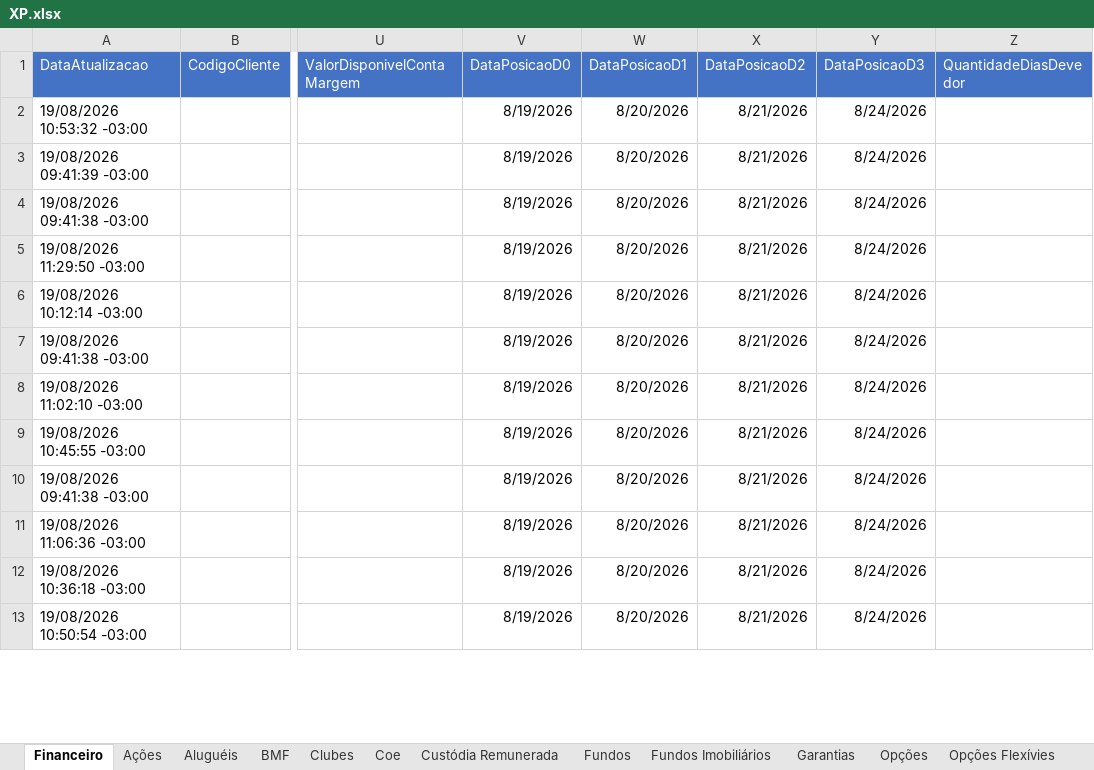
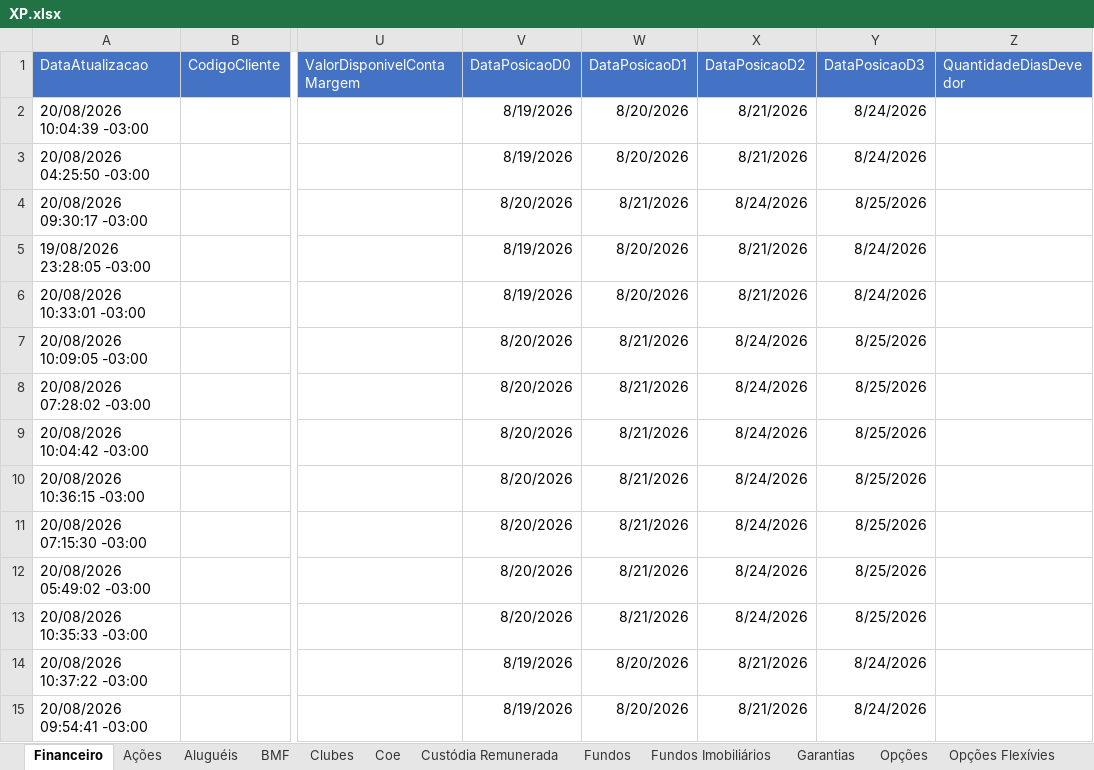
Before and after one commit to AloacaoMWealth/alocationmwealth, an Excel workbook: posicoes/XP.xlsx, sheet Financeiro, drawn as a sheet; only a part is shown, gaps mark what is left out; values as stored, in another font and other column widths than the file's, no borders; removed rows and columns are numbered as before the commit, all else as after; rows hold the shown columns only; the diff covers the shown part only; the diff names each change by its address in the sheet, - before the commit and + after, or states it on an @@ line.

```diff
--- a/posicoes/XP.xlsx (sheet Financeiro)
+++ b/posicoes/XP.xlsx (sheet Financeiro)
-A2 (DataAtualizacao): 19/08/2026 10:53:32 -03:00
+A2 (DataAtualizacao): 20/08/2026 10:04:39 -03:00
-row 3: 19/08/2026 09:41:39 -03:00 |  |  | 8/19/2026 | 8/20/2026 | 8/21/2026 | 8/24/2026
-row 4: 19/08/2026 09:41:38 -03:00 |  |  | 8/19/2026 | 8/20/2026 | 8/21/2026 | 8/24/2026
-A3 (DataAtualizacao): 19/08/2026 11:29:50 -03:00
+A3 (DataAtualizacao): 20/08/2026 04:25:50 -03:00
-A4 (DataAtualizacao): 19/08/2026 10:12:14 -03:00
+A4 (DataAtualizacao): 20/08/2026 09:30:17 -03:00
-V4 (DataPosicaoD0): 8/19/2026
+V4 (DataPosicaoD0): 8/20/2026
-W4 (DataPosicaoD1): 8/20/2026
+W4 (DataPosicaoD1): 8/21/2026
-X4 (DataPosicaoD2): 8/21/2026
+X4 (DataPosicaoD2): 8/24/2026
-Y4 (DataPosicaoD3): 8/24/2026
+Y4 (DataPosicaoD3): 8/25/2026
-A5 (DataAtualizacao): 19/08/2026 09:41:38 -03:00
+A5 (DataAtualizacao): 19/08/2026 23:28:05 -03:00
-A6 (DataAtualizacao): 19/08/2026 11:02:10 -03:00
+A6 (DataAtualizacao): 20/08/2026 10:33:01 -03:00
-A7 (DataAtualizacao): 19/08/2026 10:45:55 -03:00
+A7 (DataAtualizacao): 20/08/2026 10:09:05 -03:00
-V7 (DataPosicaoD0): 8/19/2026
+V7 (DataPosicaoD0): 8/20/2026
-W7 (DataPosicaoD1): 8/20/2026
+W7 (DataPosicaoD1): 8/21/2026
-X7 (DataPosicaoD2): 8/21/2026
+X7 (DataPosicaoD2): 8/24/2026
-Y7 (DataPosicaoD3): 8/24/2026
+Y7 (DataPosicaoD3): 8/25/2026
+row 8: 20/08/2026 07:28:02 -03:00 |  |  | 8/20/2026 | 8/21/2026 | 8/24/2026 | 8/25/2026
-A9 (DataAtualizacao): 19/08/2026 09:41:38 -03:00
+A9 (DataAtualizacao): 20/08/2026 10:04:42 -03:00
-V9:V10 (DataPosicaoD0): 8/19/2026
+V9:V10 (DataPosicaoD0): 8/20/2026
-W9:W10 (DataPosicaoD1): 8/20/2026
+W9:W10 (DataPosicaoD1): 8/21/2026
-X9:X10 (DataPosicaoD2): 8/21/2026
+X9:X10 (DataPosicaoD2): 8/24/2026
-Y9:Y10 (DataPosicaoD3): 8/24/2026
+Y9:Y10 (DataPosicaoD3): 8/25/2026
-A10 (DataAtualizacao): 19/08/2026 11:06:36 -03:00
+A10 (DataAtualizacao): 20/08/2026 10:36:15 -03:00
+row 11: 20/08/2026 07:15:30 -03:00 |  |  | 8/20/2026 | 8/21/2026 | 8/24/2026 | 8/25/2026
+row 12: 20/08/2026 05:49:02 -03:00 |  |  | 8/20/2026 | 8/21/2026 | 8/24/2026 | 8/25/2026
+row 13: 20/08/2026 10:35:33 -03:00 |  |  | 8/20/2026 | 8/21/2026 | 8/24/2026 | 8/25/2026
-A14 (DataAtualizacao): 19/08/2026 10:36:18 -03:00
+A14 (DataAtualizacao): 20/08/2026 10:37:22 -03:00
-A15 (DataAtualizacao): 19/08/2026 10:50:54 -03:00
+A15 (DataAtualizacao): 20/08/2026 09:54:41 -03:00
```
Also changed, not shown: 8 added rows, 6 removed rows and 162 edited cells elsewhere in this sheet, sheet Renda Fixa, sheet Fundos, sheet Proventos, sheet Fundos Imobiliários, sheet Ações, sheet Previdência, 5 more sheets, posicoes/BTG.xlsx, 1 other file.
